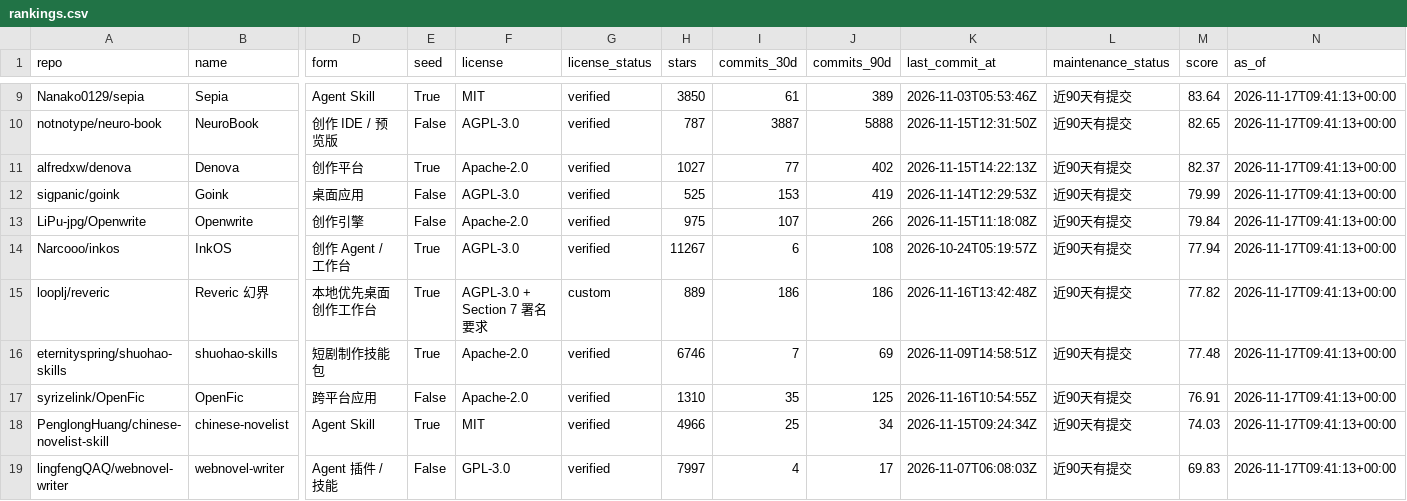
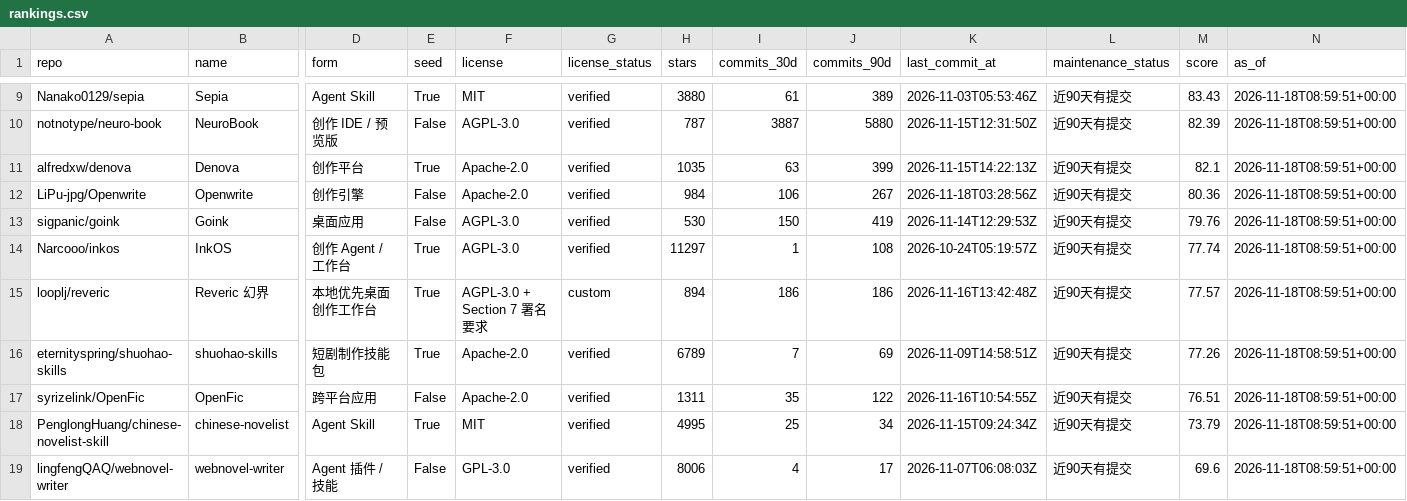
Before and after one commit to ZanePoe/awesome_novel_writing, a CSV file: data/rankings.csv, drawn as a sheet; only a part is shown, gaps mark what is left out; removed rows and columns are numbered as before the commit, all else as after; rows hold the shown columns only; the diff covers the shown part only; the diff names each change by its address in the sheet, - before the commit and + after, or states it on an @@ line.

```diff
--- a/data/rankings.csv
+++ b/data/rankings.csv
-H9 (stars): 3850
+H9 (stars): 3880
-M9 (score): 83.64
+M9 (score): 83.43
-N9:N11 (as_of): 2026-11-17T09:41:13+00:00
+N9:N11 (as_of): 2026-11-18T08:59:51+00:00
-J10 (commits_90d): 5888
+J10 (commits_90d): 5880
-M10 (score): 82.65
+M10 (score): 82.39
-H11 (stars): 1027
+H11 (stars): 1035
-I11 (commits_30d): 77
+I11 (commits_30d): 63
-J11 (commits_90d): 402
+J11 (commits_90d): 399
-M11 (score): 82.37
+M11 (score): 82.1
+row 12: LiPu-jpg/Openwrite | Openwrite | 创作引擎 | False | Apache-2.0 | verified | 984 | 106 | 267 | 2026-11-18T03:28:56Z | 近90天有提交 | 80.36 | 2026-11-18T08:59:51+00:00
-H13 (stars): 525
+H13 (stars): 530
-I13 (commits_30d): 153
+I13 (commits_30d): 150
-M13 (score): 79.99
+M13 (score): 79.76
-N13 (as_of): 2026-11-17T09:41:13+00:00
+N13 (as_of): 2026-11-18T08:59:51+00:00
-row 13: LiPu-jpg/Openwrite | Openwrite | 创作引擎 | False | Apache-2.0 | verified | 975 | 107 | 266 | 2026-11-15T11:18:08Z | 近90天有提交 | 79.84 | 2026-11-17T09:41:13+00:00
-H14 (stars): 11267
+H14 (stars): 11297
-I14 (commits_30d): 6
+I14 (commits_30d): 1
-M14 (score): 77.94
+M14 (score): 77.74
-N14:N19 (as_of): 2026-11-17T09:41:13+00:00
+N14:N19 (as_of): 2026-11-18T08:59:51+00:00
-H15 (stars): 889
+H15 (stars): 894
-M15 (score): 77.82
+M15 (score): 77.57
-H16 (stars): 6746
+H16 (stars): 6789
-M16 (score): 77.48
+M16 (score): 77.26
-H17 (stars): 1310
+H17 (stars): 1311
-J17 (commits_90d): 125
+J17 (commits_90d): 122
-M17 (score): 76.91
+M17 (score): 76.51
-H18 (stars): 4966
+H18 (stars): 4995
-M18 (score): 74.03
+M18 (score): 73.79
-H19 (stars): 7997
+H19 (stars): 8006
-M19 (score): 69.83
+M19 (score): 69.6
```
Also changed, not shown: 1 added row, 1 removed row and 87 edited cells elsewhere in this file, 4 other files.
